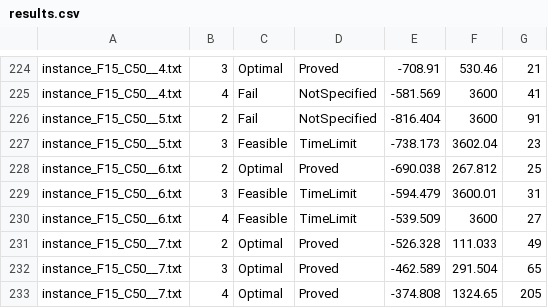
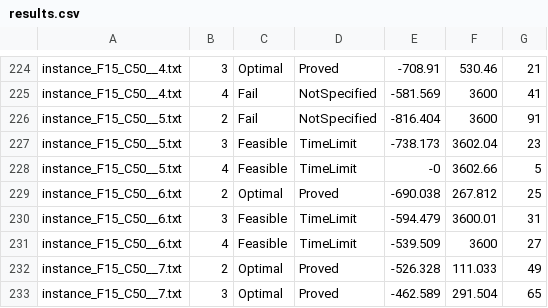
Before and after one commit to hlefebvr/hlefebvr.github.io, a CSV file: open-science/AC/DisruptionFLP/results.csv, drawn as a sheet; only a part is shown, gaps mark what is left out; the shorter side is filled out with more unchanged rows; the diff names each change by its address in the sheet, - before the commit and + after, or states it on an @@ line.

Commit message:
add missing result for AC/DisruptionFLP

```diff
--- a/open-science/AC/DisruptionFLP/results.csv
+++ b/open-science/AC/DisruptionFLP/results.csv
+row 228: instance_F15_C50__5.txt | 4 | Feasible | TimeLimit | -0 | 3602.66 | 5
```
